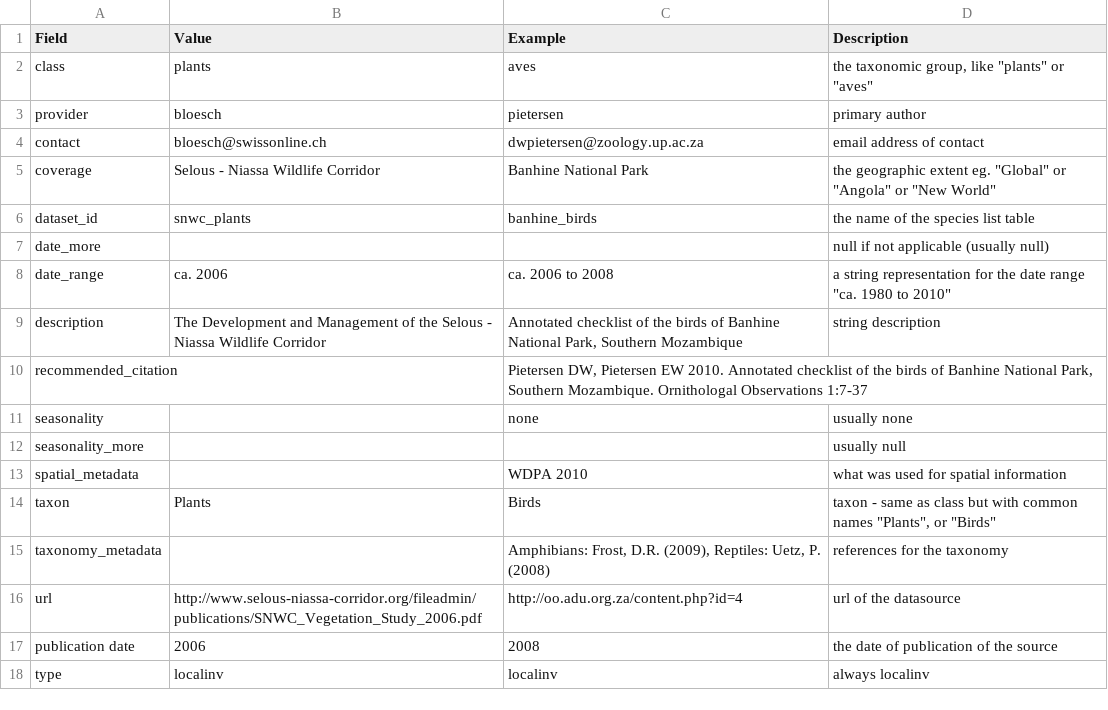
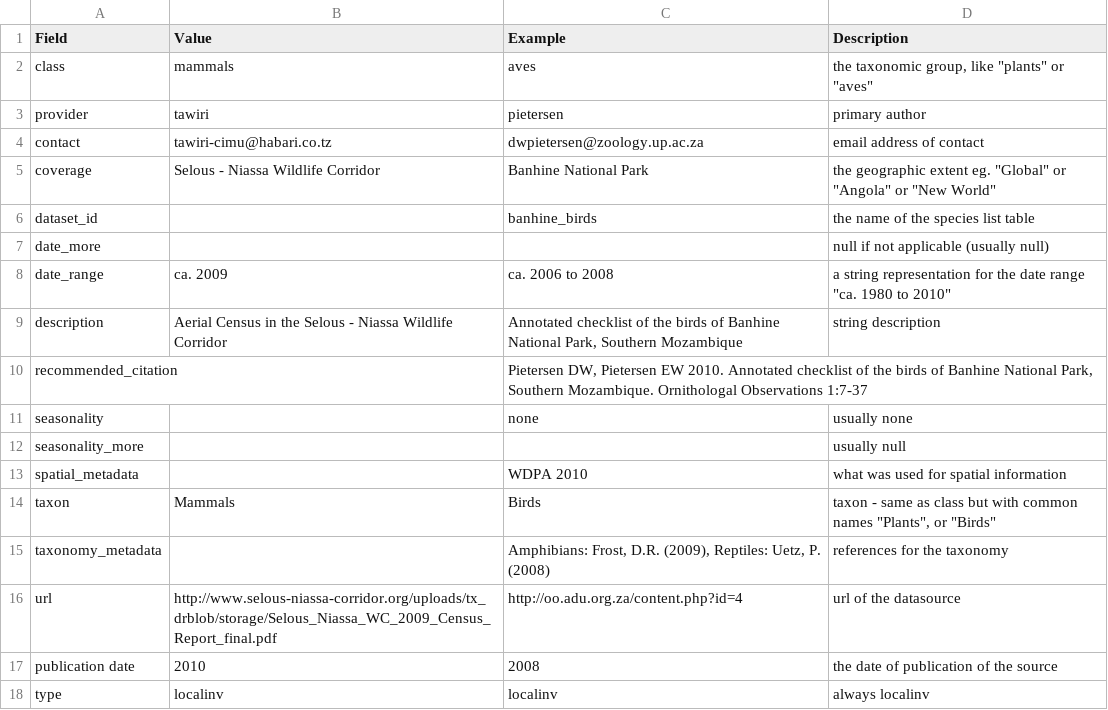
Before and after one commit to MapofLife/data-processing, a CSV file: staging/staging_program/test.csv, drawn as a sheet.

```diff
--- a/staging/staging_program/test.csv
+++ b/staging/staging_program/test.csv
@@ -1,10 +1,10 @@
 Field,Value,Example,Description
-class,plants,aves,"the taxonomic group, like ""plants"" or ""aves"""
-provider,bloesch,pietersen,primary author
-contact,bloesch@swissonline.ch,dwpietersen@zoology.up.ac.za,email address of contact
+class,mammals,aves,"the taxonomic group, like ""plants"" or ""aves"""
+provider,tawiri,pietersen,primary author
+contact,tawiri-cimu@habari.co.tz,dwpietersen@zoology.up.ac.za,email address of contact
 coverage,Selous - Niassa Wildlife Corridor,Banhine National Park,"the geographic extent eg. ""Global"" or ""Angola"" or ""New World"""
-dataset_id,snwc_plants,banhine_birds,the name of the species list table
+dataset_id,,banhine_birds,the name of the species list table
 date_more,,,null if not applicable (usually null)
-date_range,ca. 2006,ca. 2006 to 2008,"a string representation for the date range ""ca. 1980 to 2010"""
-description,The Development and Management of the Selous - Niassa Wildlife Corridor,"Annotated checklist of the birds of Banhine National Park, Southern Mozambique",string description
+date_range,ca. 2009,ca. 2006 to 2008,"a string representation for the date range ""ca. 1980 to 2010"""
+description,Aerial Census in the Selous - Niassa Wildlife Corridor,"Annotated checklist of the birds of Banhine National Park, Southern Mozambique",string description
 recommended_citation,,"Pietersen DW, Pietersen EW 2010. Annotated checklist of the birds of Banhine National Park, Southern Mozambique.  Ornithologal Observations 1:7-37",
@@ -13,6 +13,6 @@ seasonality_more,,,usually null
 spatial_metadata,,WDPA 2010,what was used for spatial information
-taxon,Plants,Birds,"taxon - same as class but with common names ""Plants"", or ""Birds"""
+taxon,Mammals,Birds,"taxon - same as class but with common names ""Plants"", or ""Birds"""
 taxonomy_metadata,,"Amphibians: Frost, D.R. (2009), Reptiles: Uetz, P. (2008)",references for the taxonomy
-url,http://www.selous-niassa-corridor.org/fileadmin/publications/SNWC_Vegetation_Study_2006.pdf,http://oo.adu.org.za/content.php?id=4,url of the datasource
-publication date,2006,2008,the date of publication of the source
+url,http://www.selous-niassa-corridor.org/uploads/tx_drblob/storage/Selous_Niassa_WC_2009_Census_Report_final.pdf,http://oo.adu.org.za/content.php?id=4,url of the datasource
+publication date,2010,2008,the date of publication of the source
 type,localinv,localinv,always localinv
```
Also changed, not shown: staging/staging_program/test copy.csv, 5 other files.
